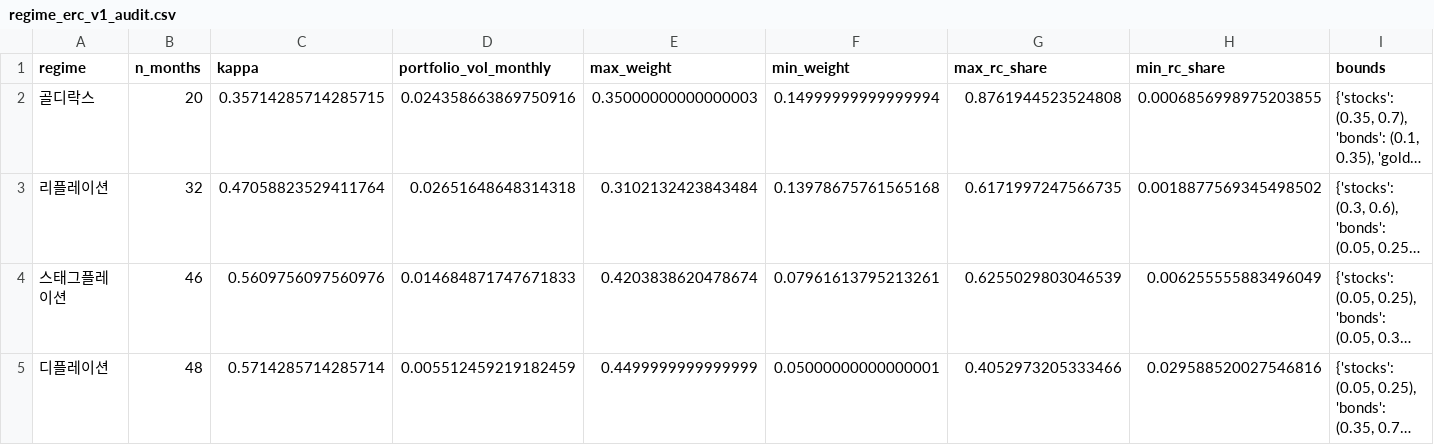
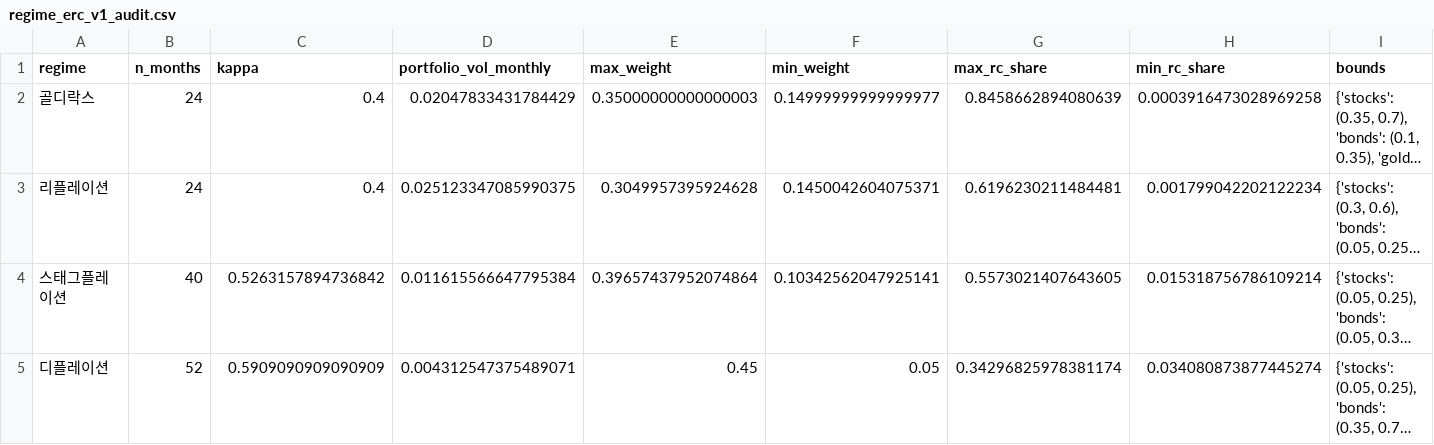
Before and after one commit to Inseo99/kq-robo-advisor, a CSV file: data/analysis_outputs/regime_erc_v1_audit.csv, drawn as a sheet; only a part is shown; long unchanged cells end in …; the diff names each change by its address in the sheet, - before the commit and + after, or states it on an @@ line.

```diff
--- a/data/analysis_outputs/regime_erc_v1_audit.csv
+++ b/data/analysis_outputs/regime_erc_v1_audit.csv
-B2 (n_months): 20
+B2 (n_months): 24
-C2 (kappa): 0.35714285714285715
+C2 (kappa): 0.4
-D2 (portfolio_vol_monthly): 0.024358663869750916
+D2 (portfolio_vol_monthly): 0.02047833431784429
-F2 (min_weight): 0.14999999999999994
+F2 (min_weight): 0.14999999999999977
-G2 (max_rc_share): 0.8761944523524808
+G2 (max_rc_share): 0.8458662894080639
-H2 (min_rc_share): 0.0006856998975203855
+H2 (min_rc_share): 0.0003916473028969258
-B3 (n_months): 32
+B3 (n_months): 24
-C3 (kappa): 0.47058823529411764
+C3 (kappa): 0.4
-D3 (portfolio_vol_monthly): 0.02651648648314318
+D3 (portfolio_vol_monthly): 0.025123347085990375
-E3 (max_weight): 0.3102132423843484
+E3 (max_weight): 0.3049957395924628
-F3 (min_weight): 0.13978675761565168
+F3 (min_weight): 0.1450042604075371
-G3 (max_rc_share): 0.6171997247566735
+G3 (max_rc_share): 0.6196230211484481
-H3 (min_rc_share): 0.0018877569345498502
+H3 (min_rc_share): 0.001799042202122234
-B4 (n_months): 46
+B4 (n_months): 40
-C4 (kappa): 0.5609756097560976
+C4 (kappa): 0.5263157894736842
-D4 (portfolio_vol_monthly): 0.014684871747671833
+D4 (portfolio_vol_monthly): 0.011615566647795384
-E4 (max_weight): 0.4203838620478674
+E4 (max_weight): 0.39657437952074864
-F4 (min_weight): 0.07961613795213261
+F4 (min_weight): 0.10342562047925141
-G4 (max_rc_share): 0.6255029803046539
+G4 (max_rc_share): 0.5573021407643605
-H4 (min_rc_share): 0.006255555883496049
+H4 (min_rc_share): 0.015318756786109214
-B5 (n_months): 48
+B5 (n_months): 52
-C5 (kappa): 0.5714285714285714
+C5 (kappa): 0.5909090909090909
-D5 (portfolio_vol_monthly): 0.005512459219182459
+D5 (portfolio_vol_monthly): 0.004312547375489071
-E5 (max_weight): 0.4499999999999999
+E5 (max_weight): 0.45
-F5 (min_weight): 0.05000000000000001
+F5 (min_weight): 0.05
-G5 (max_rc_share): 0.4052973205333466
+G5 (max_rc_share): 0.34296825978381174
-H5 (min_rc_share): 0.029588520027546816
+H5 (min_rc_share): 0.034080873877445274
```
Also changed, not shown: data/analysis_outputs/regime_erc_v1_weights.csv, data/regime/labels.csv, 8 other files.
